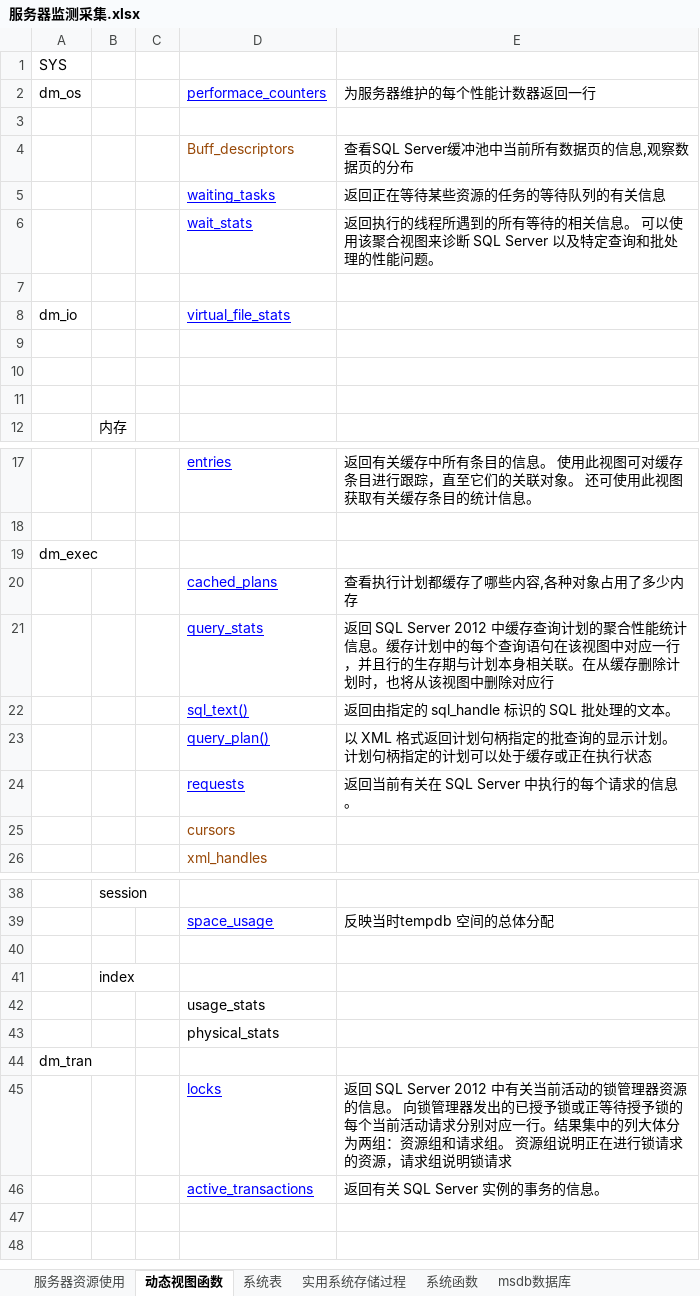
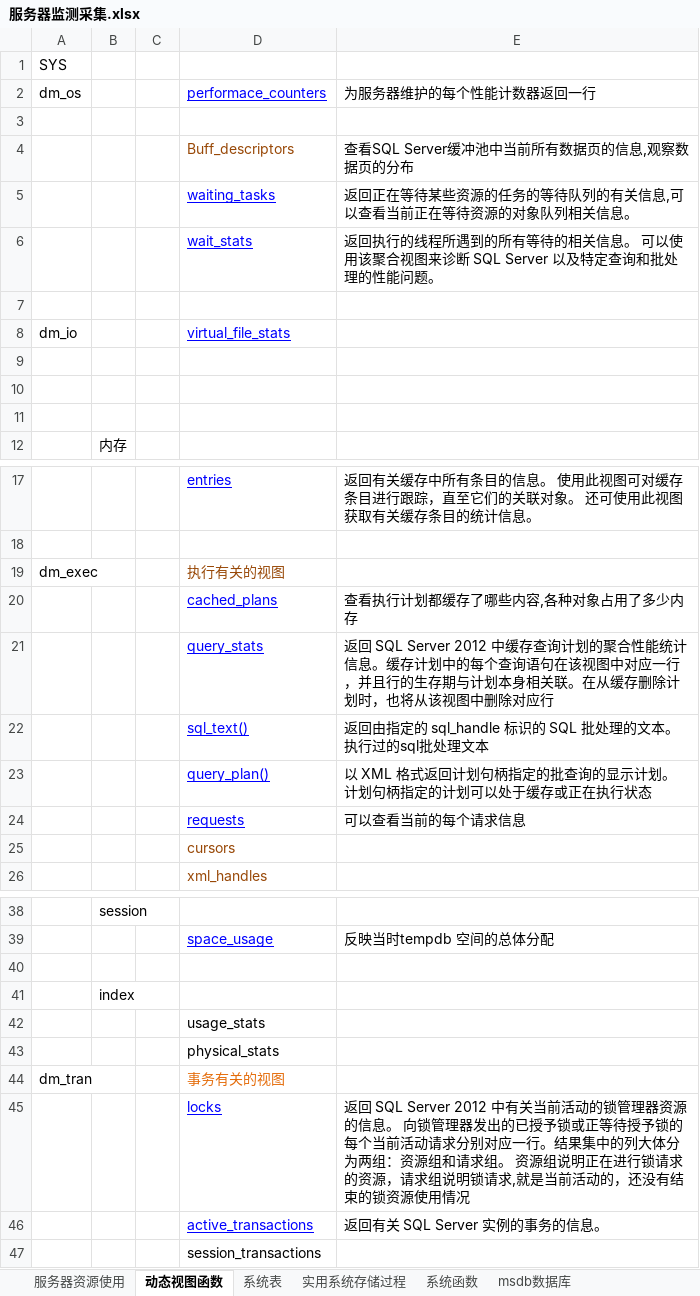
Before and after one commit to lwqhp/sqlServer, an Excel workbook: Jiean/性能-监测分析/服务器监测采集.xlsx, sheet 动态视图函数, drawn as a sheet; only a part is shown, gaps mark what is left out; values as stored, in another font and other column widths than the file's, no borders; the diff names each change by its address in the sheet, - before the commit and + after, or states it on an @@ line.

```diff
--- a/Jiean/性能-监测分析/服务器监测采集.xlsx (sheet 动态视图函数)
+++ b/Jiean/性能-监测分析/服务器监测采集.xlsx (sheet 动态视图函数)
-E5 (为服务器维护的每个性能计数器返回一行): 返回正在等待某些资源的任务的等待队列的有关信息
+E5 (为服务器维护的每个性能计数器返回一行): 返回正在等待某些资源的任务的等待队列的有关信息,可以查看当前正在等待资源的对象队列相关信息。
-D19 (performace_counters): (empty)
+D19 (performace_counters): 执行有关的视图
-E22 (为服务器维护的每个性能计数器返回一行): 返回由指定的 sql_handle 标识的 SQL 批处理的文本。
+E22 (为服务器维护的每个性能计数器返回一行): 返回由指定的 sql_handle 标识的 SQL 批处理的文本。执行过的sql批处理文本
-E24 (为服务器维护的每个性能计数器返回一行): 返回当前有关在 SQL Server 中执行的每个请求的信息。
+E24 (为服务器维护的每个性能计数器返回一行): 可以查看当前的每个请求信息
-D44 (performace_counters): (empty)
+D44 (performace_counters): 事务有关的视图
-E45 (为服务器维护的每个性能计数器返回一行): …明锁请求
+E45 (为服务器维护的每个性能计数器返回一行): …明锁请求,就是当前活动的，还没有结束的锁资源使用情况
+row 47:  |  |  | session_transactions
```
Also changed, not shown: sheet 服务器资源使用, sheet 系统表, 16 other files.
